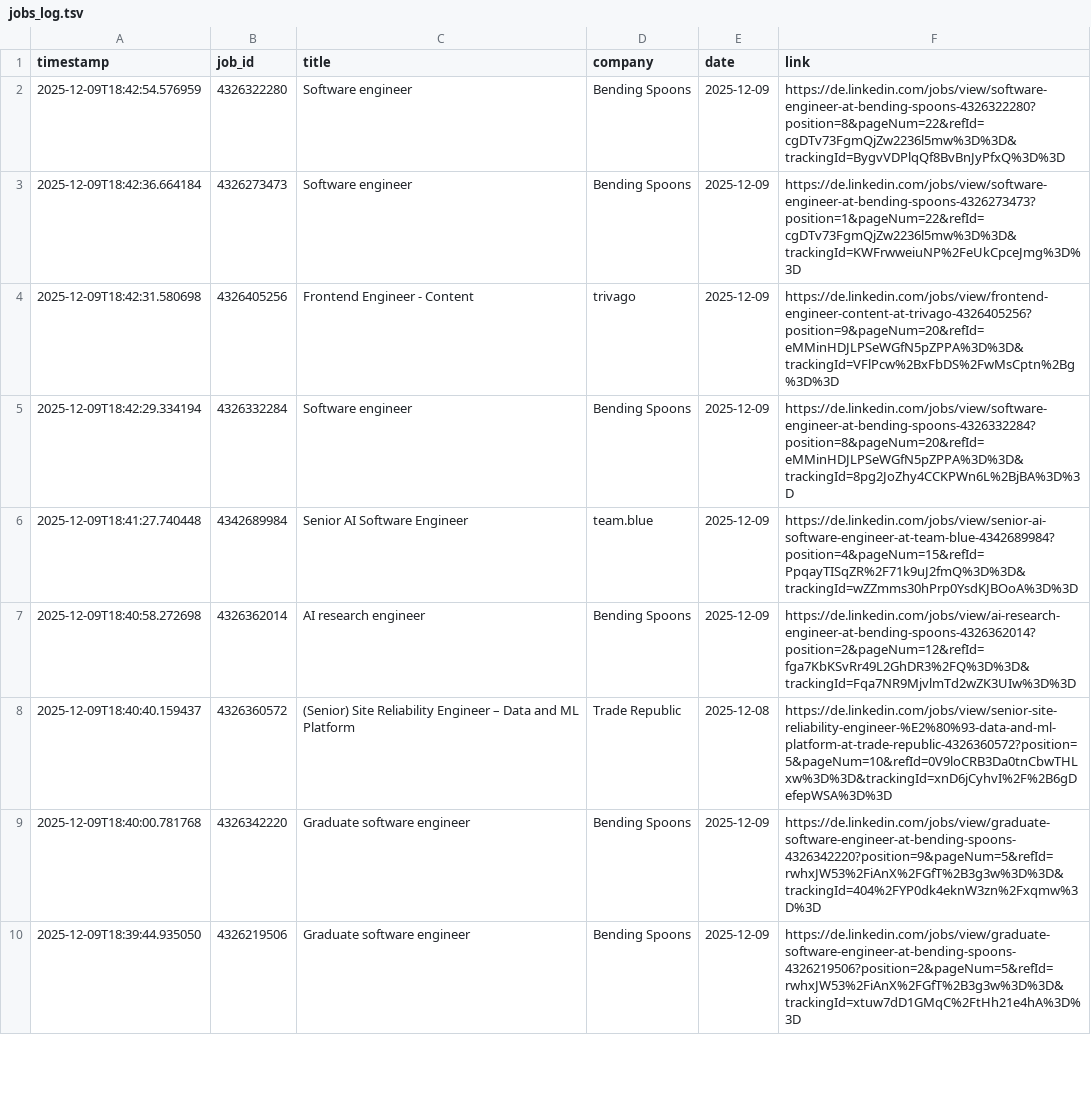
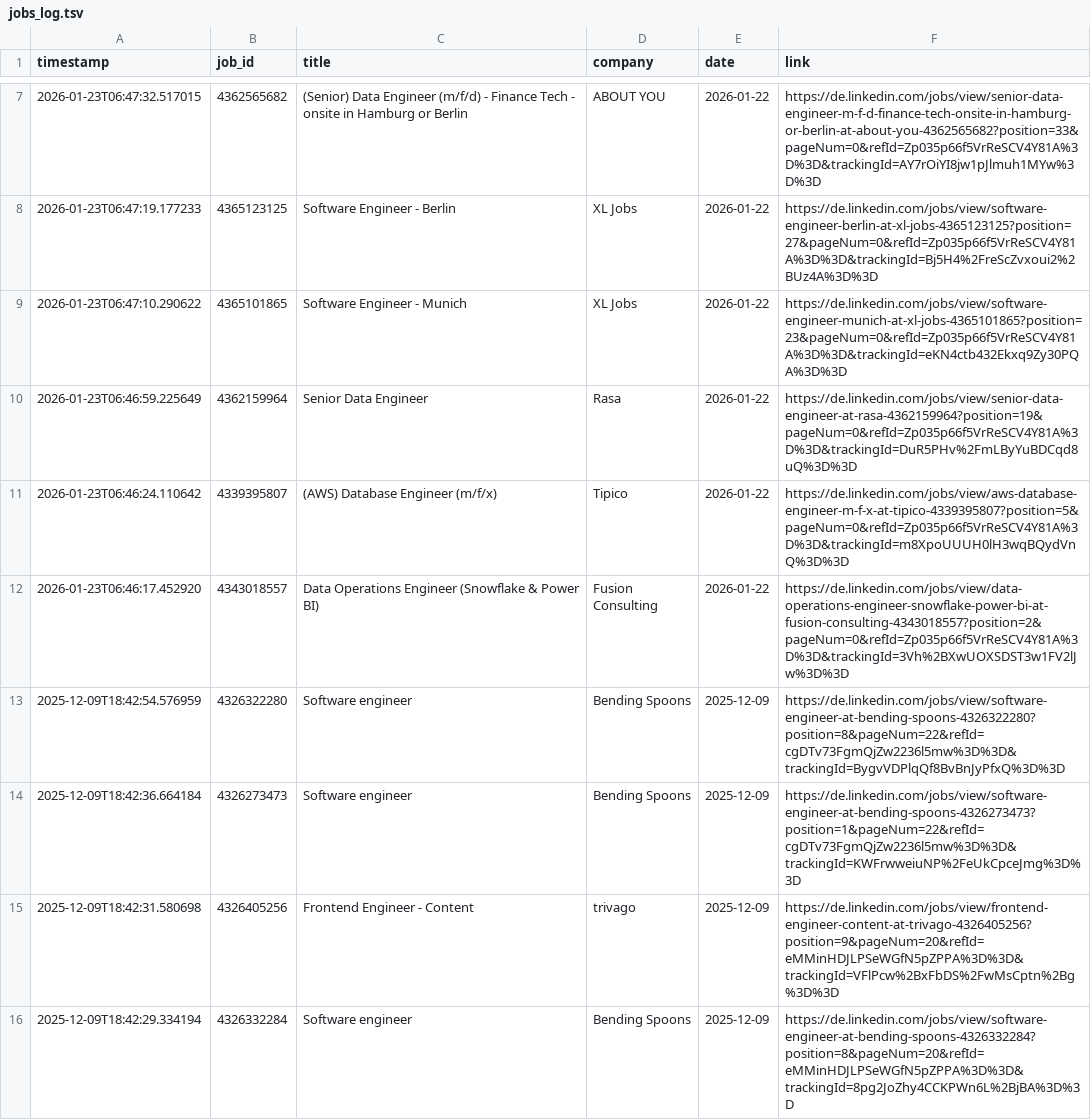
Before and after one commit to mugundanaswin/Data_Engineering, a TSV file: webscrapping_projects/scheduled/outputs/jobs_log.tsv, drawn as a sheet; only a part is shown, gaps mark what is left out; the shorter side is filled out with more unchanged rows; the diff covers the shown part only.

```diff
--- a/webscrapping_projects/scheduled/outputs/jobs_log.tsv
+++ b/webscrapping_projects/scheduled/outputs/jobs_log.tsv
@@ -2 +7,7 @@ timestamp	job_id	title	company	date	link
+2026-01-23T06:47:32.517015	4362565682	(Senior) Data Engineer (m/f/d) - Finance Tech - onsite in Hamburg or Berlin	ABOUT YOU	2026-01-22	https://de.linkedin.com/jobs/view/senior-data-engineer-m-f-d-finance-tech-onsite-in-hamburg-or-berlin-at-about-you-4362565682?position=33&pageNum=0&refId=Zp035p66f5VrReSCV4Y81A%3D%3D&trackingId=AY7rOiYI8jw1pJlmuh1MYw%3D%3D
+2026-01-23T06:47:19.177233	4365123125	Software Engineer - Berlin	XL Jobs	2026-01-22	https://de.linkedin.com/jobs/view/software-engineer-berlin-at-xl-jobs-4365123125?position=27&pageNum=0&refId=Zp035p66f5VrReSCV4Y81A%3D%3D&trackingId=Bj5H4%2FreScZvxoui2%2BUz4A%3D%3D
+2026-01-23T06:47:10.290622	4365101865	Software Engineer - Munich	XL Jobs	2026-01-22	https://de.linkedin.com/jobs/view/software-engineer-munich-at-xl-jobs-4365101865?position=23&pageNum=0&refId=Zp035p66f5VrReSCV4Y81A%3D%3D&trackingId=eKN4ctb432Ekxq9Zy30PQA%3D%3D
+2026-01-23T06:46:59.225649	4362159964	Senior Data Engineer	Rasa	2026-01-22	https://de.linkedin.com/jobs/view/senior-data-engineer-at-rasa-4362159964?position=19&pageNum=0&refId=Zp035p66f5VrReSCV4Y81A%3D%3D&trackingId=DuR5PHv%2FmLByYuBDCqd8uQ%3D%3D
+2026-01-23T06:46:24.110642	4339395807	(AWS) Database Engineer (m/f/x)	Tipico	2026-01-22	https://de.linkedin.com/jobs/view/aws-database-engineer-m-f-x-at-tipico-4339395807?position=5&pageNum=0&refId=Zp035p66f5VrReSCV4Y81A%3D%3D&trackingId=m8XpoUUUH0lH3wqBQydVnQ%3D%3D
+2026-01-23T06:46:17.452920	4343018557	Data Operations Engineer (Snowflake & Power BI)	Fusion Consulting	2026-01-22	https://de.linkedin.com/jobs/view/data-operations-engineer-snowflake-power-bi-at-fusion-consulting-4343018557?position=2&pageNum=0&refId=Zp035p66f5VrReSCV4Y81A%3D%3D&trackingId=3Vh%2BXwUOXSDST3w1FV2lJw%3D%3D
 2025-12-09T18:42:54.576959	4326322280	Software engineer	Bending Spoons	2025-12-09	https://de.linkedin.com/jobs/view/software-engineer-at-bending-spoons-4326322280?position=8&pageNum=22&refId=cgDTv73FgmQjZw2236l5mw%3D%3D&trackingId=BygvVDPlqQf8BvBnJyPfxQ%3D%3D
```
Also changed, not shown: 5 added rows elsewhere in this file.
